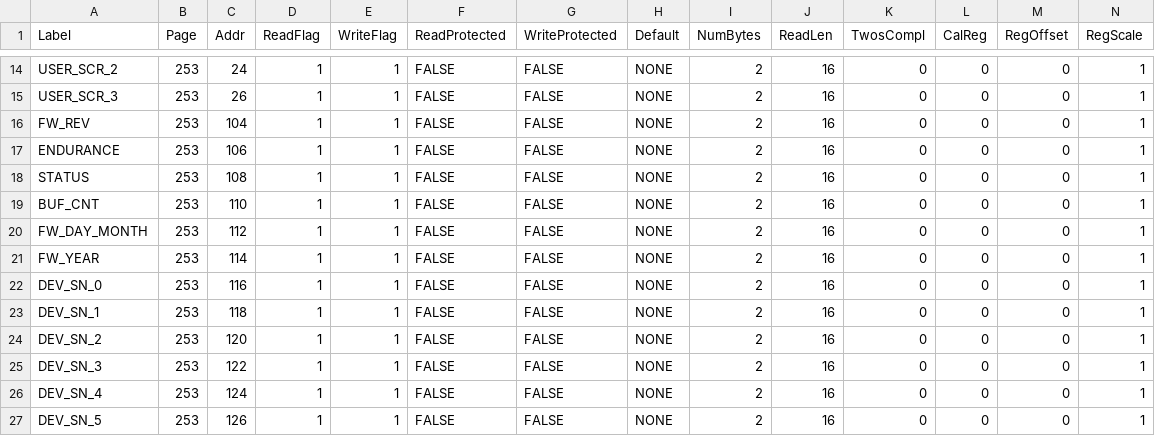
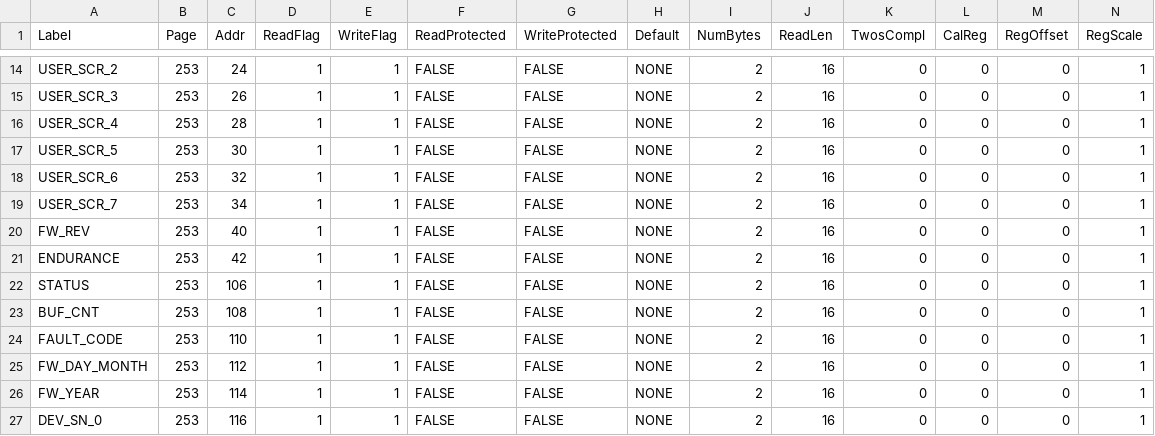
Before and after one commit to ajn96/iSensor-SPI-Buffer, a CSV file: iSensor_SPI_Buffer_RegDataFile.csv, drawn as a sheet; only a part is shown, gaps mark what is left out; the shorter side is filled out with more unchanged rows.

```diff
--- a/iSensor_SPI_Buffer_RegDataFile.csv
+++ b/iSensor_SPI_Buffer_RegDataFile.csv
@@ -15,6 +15,11 @@ USER_SCR_2,253,24,1,1,FALSE,FALSE,NONE,2,16,0,0,0,1
 USER_SCR_3,253,26,1,1,FALSE,FALSE,NONE,2,16,0,0,0,1
-FW_REV,253,104,1,1,FALSE,FALSE,NONE,2,16,0,0,0,1
-ENDURANCE,253,106,1,1,FALSE,FALSE,NONE,2,16,0,0,0,1
-STATUS,253,108,1,1,FALSE,FALSE,NONE,2,16,0,0,0,1
-BUF_CNT,253,110,1,1,FALSE,FALSE,NONE,2,16,0,0,0,1
+USER_SCR_4,253,28,1,1,FALSE,FALSE,NONE,2,16,0,0,0,1
+USER_SCR_5,253,30,1,1,FALSE,FALSE,NONE,2,16,0,0,0,1
+USER_SCR_6,253,32,1,1,FALSE,FALSE,NONE,2,16,0,0,0,1
+USER_SCR_7,253,34,1,1,FALSE,FALSE,NONE,2,16,0,0,0,1
+FW_REV,253,40,1,1,FALSE,FALSE,NONE,2,16,0,0,0,1
+ENDURANCE,253,42,1,1,FALSE,FALSE,NONE,2,16,0,0,0,1
+STATUS,253,106,1,1,FALSE,FALSE,NONE,2,16,0,0,0,1
+BUF_CNT,253,108,1,1,FALSE,FALSE,NONE,2,16,0,0,0,1
+FAULT_CODE,253,110,1,1,FALSE,FALSE,NONE,2,16,0,0,0,1
 FW_DAY_MONTH,253,112,1,1,FALSE,FALSE,NONE,2,16,0,0,0,1
```
Also changed, not shown: ADIS1650x_SPI_Buf_Regmap.csv, 12 other files.
